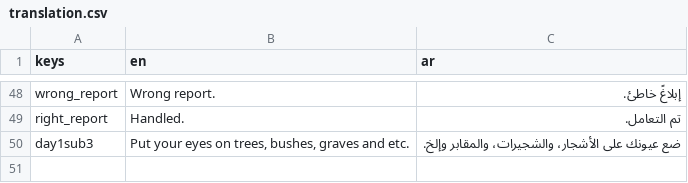
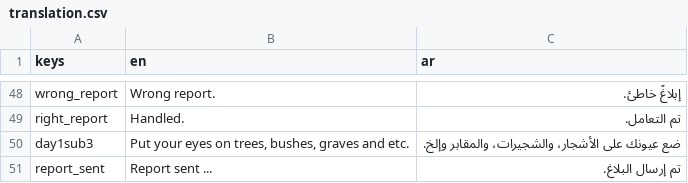
Before and after one commit to NileKnight1/the-graves, a CSV file: translation.csv, drawn as a sheet; only a part is shown, gaps mark what is left out; the diff names each change by its address in the sheet, - before the commit and + after, or states it on an @@ line.

```diff
--- a/translation.csv
+++ b/translation.csv
+row 51: report_sent | Report sent ... | تم إرسال البلاغ.
```
Also changed, not shown: 3 other files.
